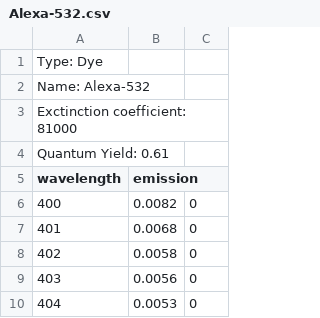
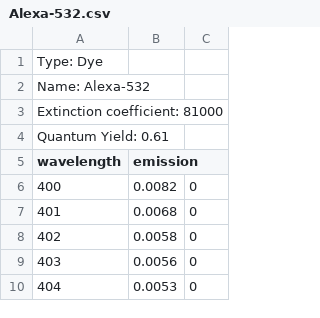
Before and after one commit to MicronOxford/SpekCheck, a CSV file: dyes/Alexa-532.csv, drawn as a sheet; only a part is shown.

Commit message:
Added dye meta data to alexa dyes

```diff
--- a/dyes/Alexa-532.csv
+++ b/dyes/Alexa-532.csv
@@ -2,3 +2,3 @@ Type: Dye
 Name: Alexa-532
-Exctinction coefficient: 81000
+Extinction coefficient: 81000
 Quantum Yield: 0.61
```
Also changed, not shown: dyes/Alexa-546.csv, dyes/Alexa-568.csv, 1 other file.
